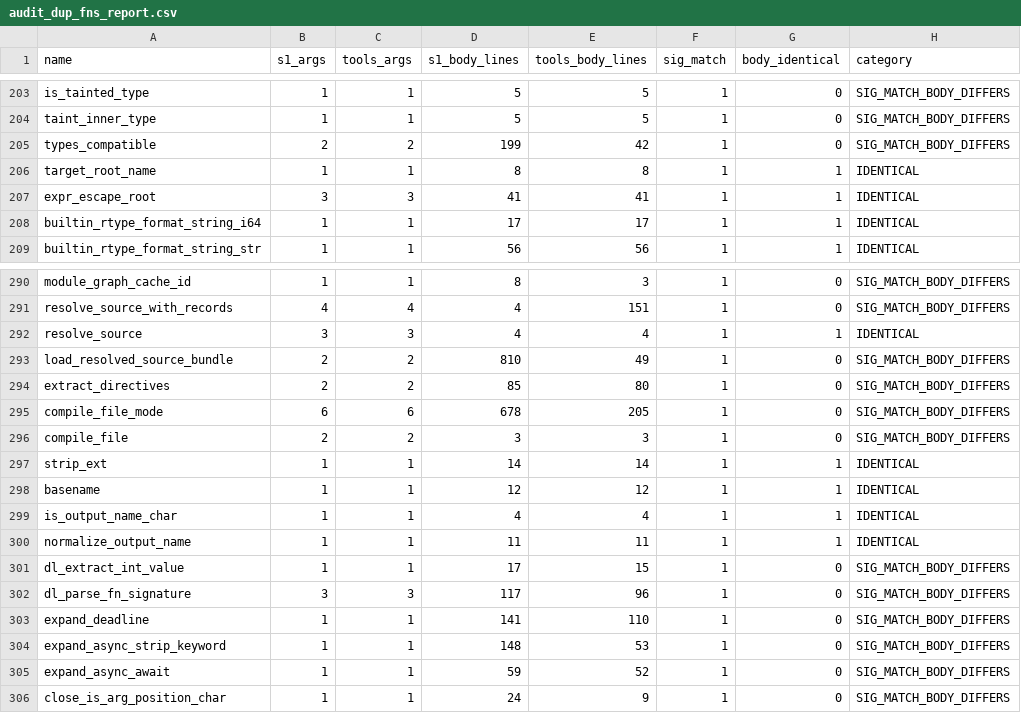
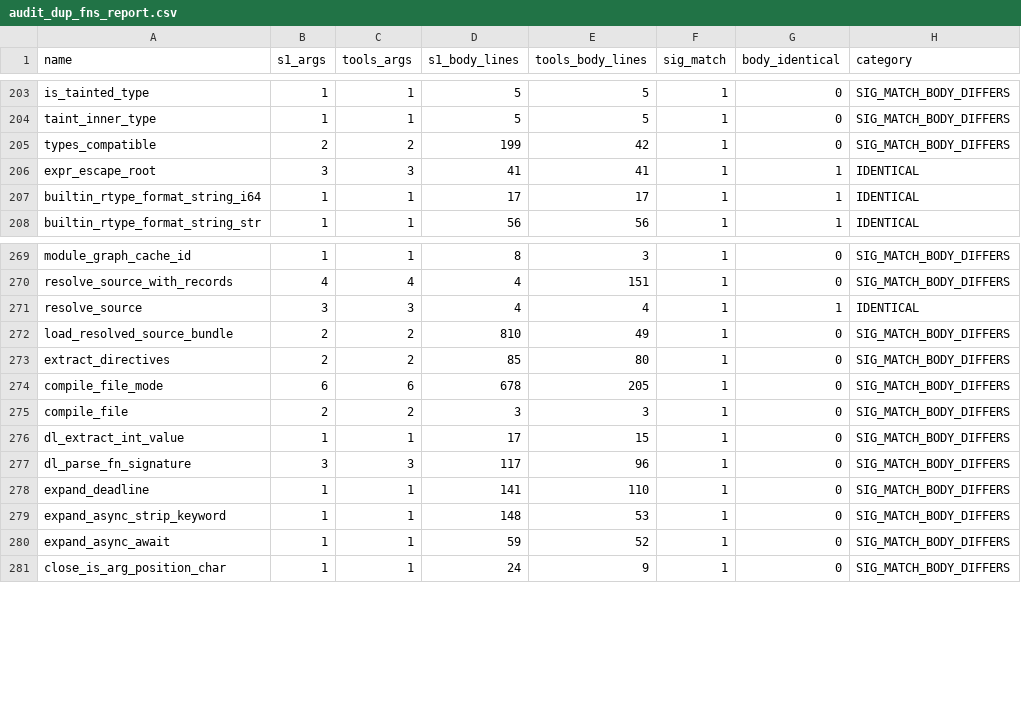
Before and after one commit to APEXINTELORG/Nucleor, a CSV file: tools/audit_dup_fns_report.csv, drawn as a sheet; only a part is shown, gaps mark what is left out; the diff covers the shown part only.

```diff
--- a/tools/audit_dup_fns_report.csv
+++ b/tools/audit_dup_fns_report.csv
@@ -205,3 +205,2 @@ taint_inner_type,1,1,5,5,1,0,SIG_MATCH_BODY_DIFFERS
 types_compatible,2,2,199,42,1,0,SIG_MATCH_BODY_DIFFERS
-target_root_name,1,1,8,8,1,1,IDENTICAL
 expr_escape_root,3,3,41,41,1,1,IDENTICAL
@@ -296,6 +275,2 @@ compile_file_mode,6,6,678,205,1,0,SIG_MATCH_BODY_DIFFERS
 compile_file,2,2,3,3,1,0,SIG_MATCH_BODY_DIFFERS
-strip_ext,1,1,14,14,1,1,IDENTICAL
-basename,1,1,12,12,1,1,IDENTICAL
-is_output_name_char,1,1,4,4,1,1,IDENTICAL
-normalize_output_name,1,1,11,11,1,1,IDENTICAL
 dl_extract_int_value,1,1,17,15,1,0,SIG_MATCH_BODY_DIFFERS
```
Also changed, not shown: 20 removed rows elsewhere in this file, 5 other files.
